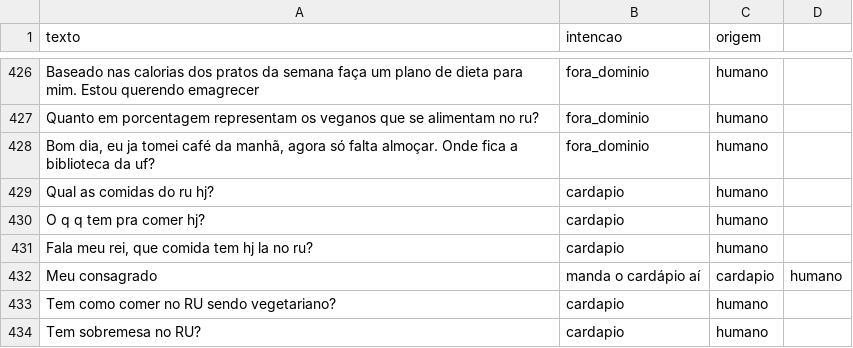
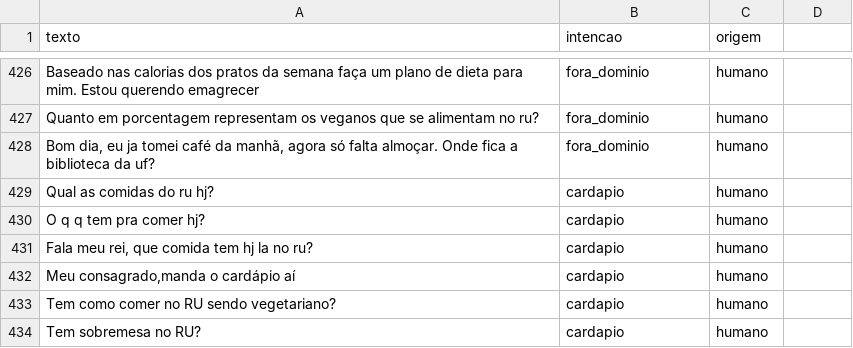
Before and after one commit to isa-nkn/Coerporacao, a CSV file: dados/treino.csv, drawn as a sheet; only a part is shown, gaps mark what is left out.

Commit message:
Update treino.csv

```diff
--- a/dados/treino.csv
+++ b/dados/treino.csv
@@ -431,3 +431,3 @@ O q q tem pra comer hj?,cardapio,humano
 "Fala meu rei, que comida tem hj la no ru?",cardapio,humano
-Meu consagrado,manda o cardápio aí,cardapio,humano
+"Meu consagrado,manda o cardápio aí",cardapio,humano
 Tem como comer no RU sendo vegetariano?,cardapio,humano
```
